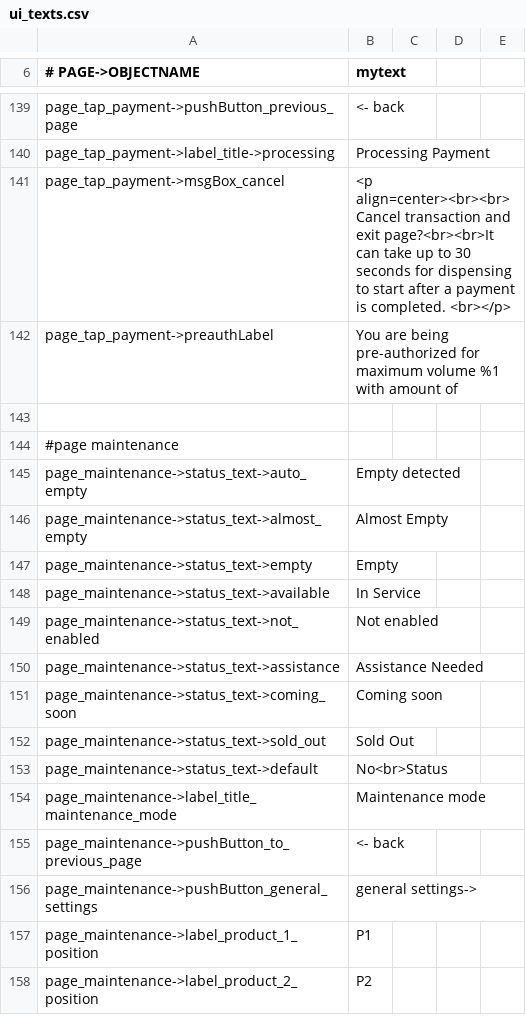
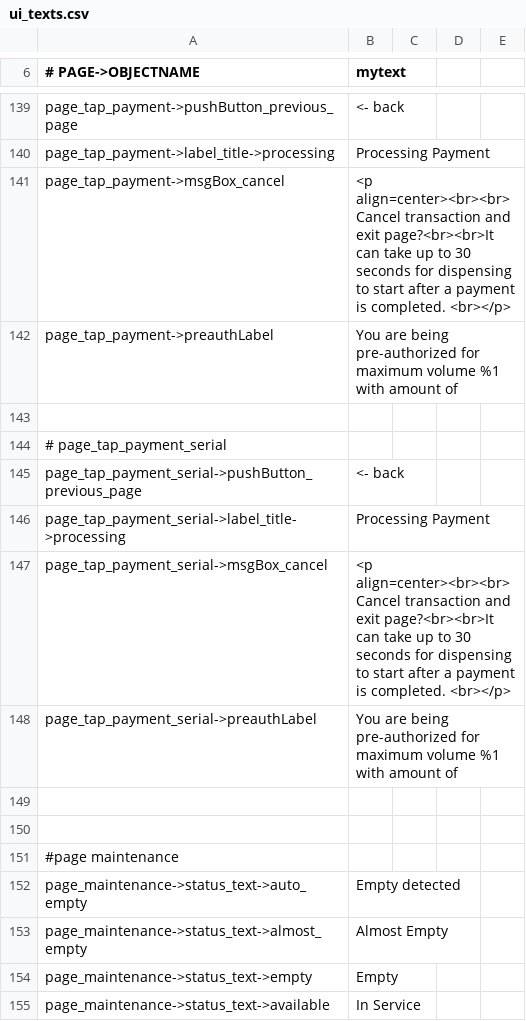
Before and after one commit to opensoapstand/station_computer, a CSV file: ui/references/templates/default/ui_texts.csv, drawn as a sheet; only a part is shown, gaps mark what is left out; the shorter side is filled out with more unchanged rows.

Commit message:
Adding new template structure to tap serial page

```diff
--- a/ui/references/templates/default/ui_texts.csv
+++ b/ui/references/templates/default/ui_texts.csv
@@ -143,2 +143,9 @@ page_tap_payment->preauthLabel,You are being pre-authorized for maximum volume %
 
+# page_tap_payment_serial
+page_tap_payment_serial->pushButton_previous_page,<- back
+page_tap_payment_serial->label_title->processing,Processing Payment
+page_tap_payment_serial->msgBox_cancel,<p align=center><br><br>Cancel transaction and exit page?<br><br>It can take up to 30 seconds for dispensing to start after a payment is completed. <br></p>
+page_tap_payment_serial->preauthLabel,You are being pre-authorized for maximum volume %1 with amount of
+
+
 #page maintenance
```
Also changed, not shown: 6 other files.
